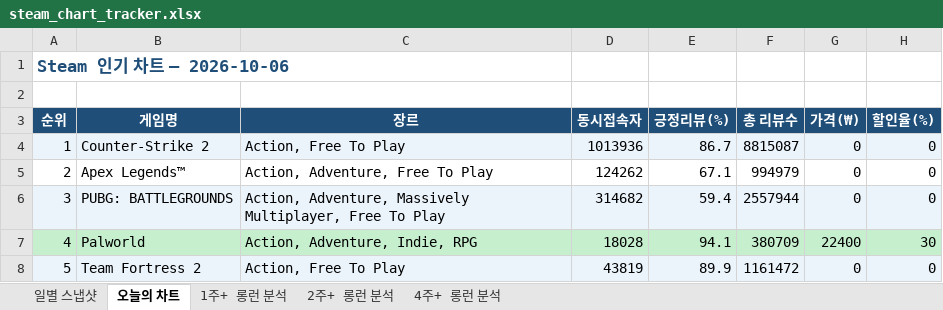
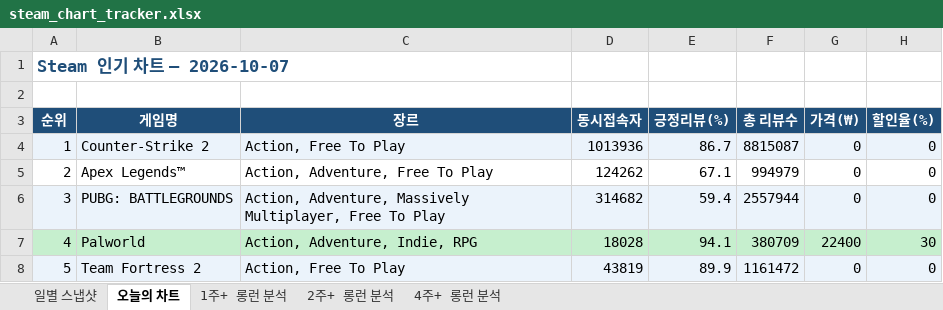
Before and after one commit to ahroyun/steam-tracker, an Excel workbook: steam_chart_tracker.xlsx, sheet 오늘의 차트, drawn as a sheet; only a part is shown; values as stored, in another font and other column widths than the file's, no borders; the diff names each change by its address in the sheet, - before the commit and + after, or states it on an @@ line.

```diff
--- a/steam_chart_tracker.xlsx (sheet 오늘의 차트)
+++ b/steam_chart_tracker.xlsx (sheet 오늘의 차트)
-A1 (순위): Steam 인기 차트 — 2026-10-06
+A1 (순위): Steam 인기 차트 — 2026-10-07
```
Also changed, not shown: sheet 일별 스냅샷, sheet 1주+ 롱런 분석, sheet 2주+ 롱런 분석, sheet 4주+ 롱런 분석, 1 other file.
